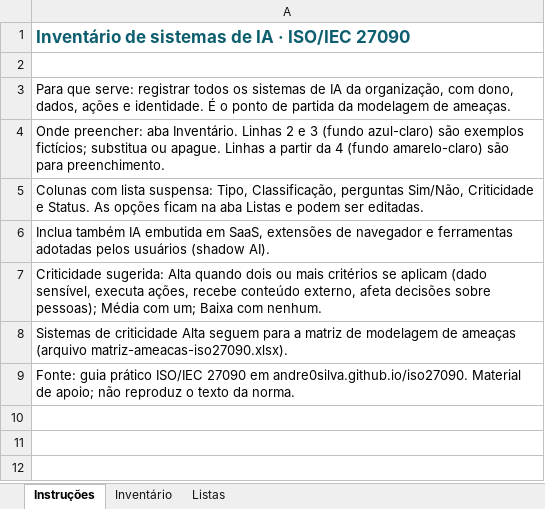
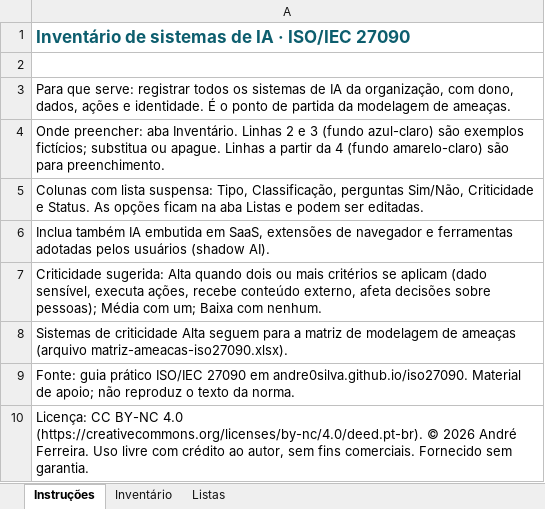
Before and after one commit to andre0silva/andre0silva.github.io, an Excel workbook: iso27090/modelos/inventario-ia-iso27090.xlsx, sheet Instruções, drawn as a sheet; values as stored, in another font and other column widths than the file's, no borders; the diff names each change by its address in the sheet, - before the commit and + after, or states it on an @@ line.

```diff
--- a/iso27090/modelos/inventario-ia-iso27090.xlsx (sheet Instruções)
+++ b/iso27090/modelos/inventario-ia-iso27090.xlsx (sheet Instruções)
+row 10: Licença: CC BY-NC 4.0 (https://creativecommons.org/licenses/by-nc/4.0/deed.pt-br). © 2026 André Ferreira. Uso livre com crédito ao autor, sem fins comerciais. Fornecido sem garantia.
```
Also changed, not shown: iso27090/modelos/matriz-ameacas-iso27090.xlsx, 18 other files.
